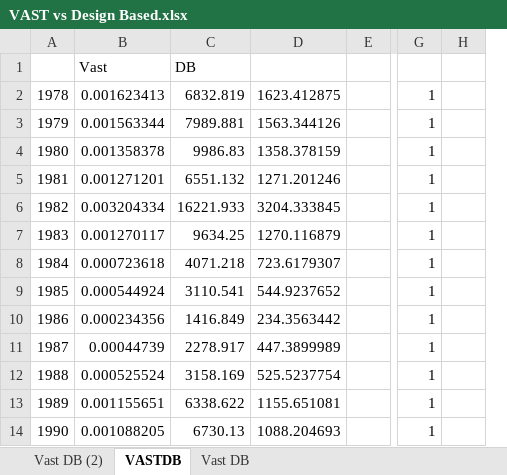
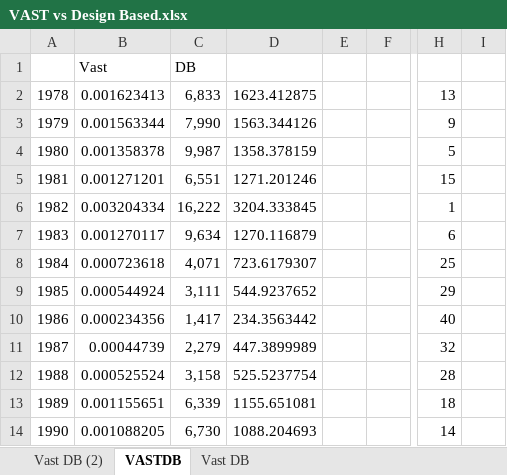
Before and after one commit to seacode/gmacs, an Excel workbook: examples/smbkc_17/data/VAST vs Design Based.xlsx, sheet VASTDB, drawn as a sheet; only a part is shown, gaps mark what is left out; values as stored, in another font and other column widths than the file's, no borders; removed rows and columns are numbered as before the commit, all else as after; the diff names each change by its address in the sheet, - before the commit and + after, or states it on an @@ line.

Commit message:
SMBKC doc updates

```diff
--- a/examples/smbkc_17/data/VAST vs Design Based.xlsx (sheet VASTDB)
+++ b/examples/smbkc_17/data/VAST vs Design Based.xlsx (sheet VASTDB)
-column C, rows 1-14: DB | 6832.819 | 7989.881 | 9986.83 | 6551.132 | 16221.933 | 9634.25 | 4071.218 | 3110.541 | 1416.849 | 2278.917 | 3158.169 | 6338.622 | 6730.13
+column C, rows 1-14: DB | 6,833 | 7,990 | 9,987 | 6,551 | 16,222 | 9,634 | 4,071 | 3,111 | 1,417 | 2,279 | 3,158 | 6,339 | 6,730
+column E, empty
-column G, rows 2-14: all 1
-column H, empty
+column H, rows 2-14: 13 | 9 | 5 | 15 | 1 | 6 | 25 | 29 | 40 | 32 | 28 | 18 | 14
+column I, empty
```
Also changed, not shown: formulas that keep their value, charts or pictures, 5 other files.
